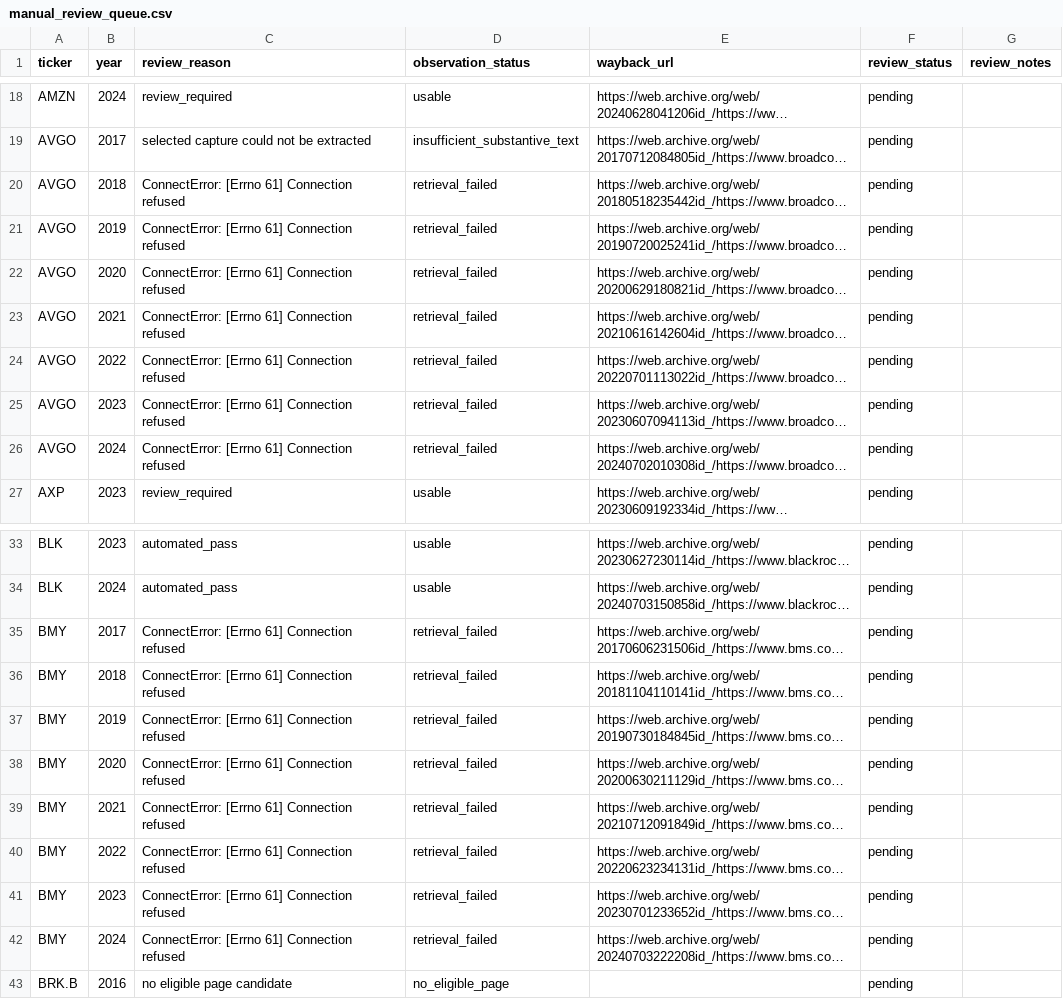
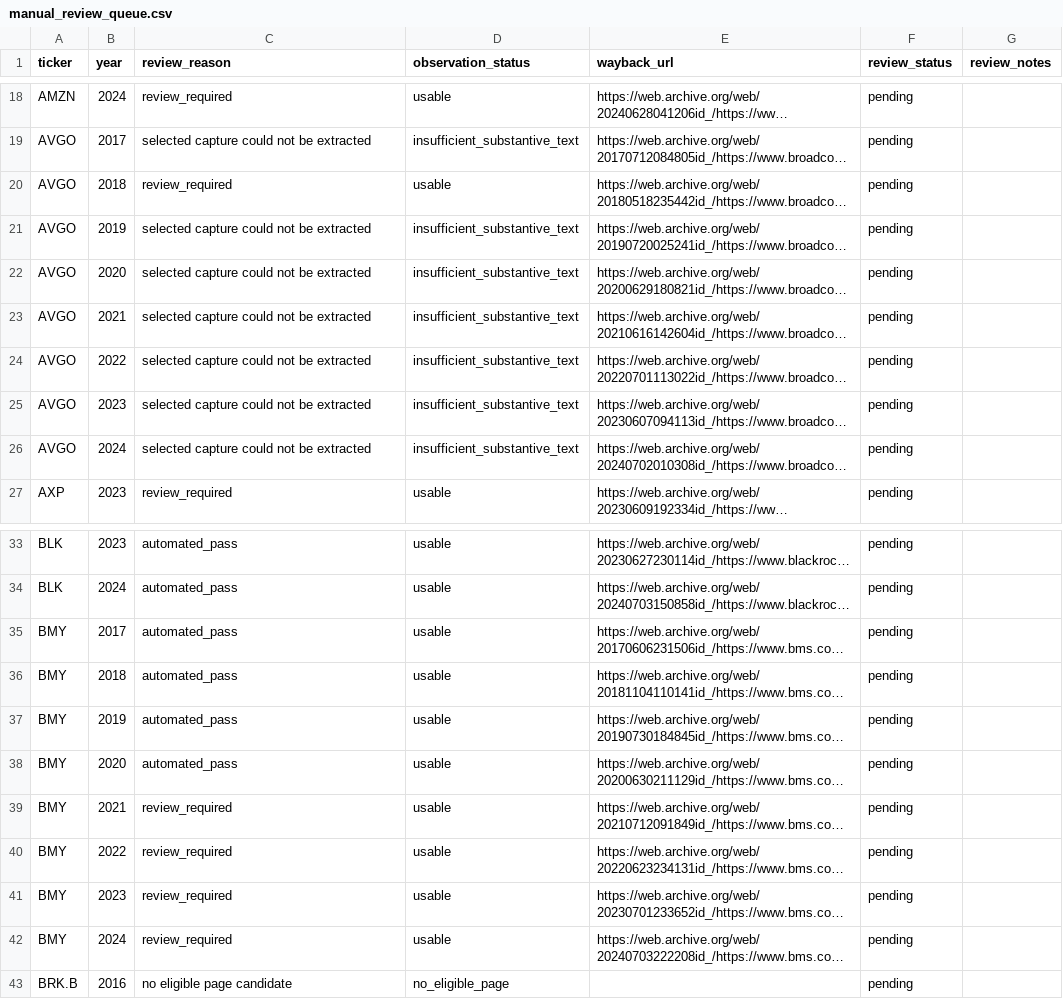
Before and after one commit to Ricky-S-Gong/organizational-authenticity-analysis, a CSV file: part1_stated_values/data/review/manual_review_queue.csv, drawn as a sheet; only a part is shown, gaps mark what is left out; long unchanged cells end in …; the diff covers the shown part only; the diff names each change by its address in the sheet, - before the commit and + after, or states it on an @@ line.

```diff
--- a/part1_stated_values/data/review/manual_review_queue.csv
+++ b/part1_stated_values/data/review/manual_review_queue.csv
-C20 (review_reason): ConnectError: [Errno 61] Connection refused
+C20 (review_reason): review_required
-D20 (observation_status): retrieval_failed
+D20 (observation_status): usable
-C21:C26 (review_reason): ConnectError: [Errno 61] Connection refused
+C21:C26 (review_reason): selected capture could not be extracted
-D21:D26 (observation_status): retrieval_failed
+D21:D26 (observation_status): insufficient_substantive_text
-C35:C38 (review_reason): ConnectError: [Errno 61] Connection refused
+C35:C38 (review_reason): automated_pass
-D35:D42 (observation_status): retrieval_failed
+D35:D42 (observation_status): usable
-C39:C42 (review_reason): ConnectError: [Errno 61] Connection refused
+C39:C42 (review_reason): review_required
```
Also changed, not shown: 21 added rows elsewhere in this file, part1_stated_values/data/processed/acquisition_status.csv, part1_stated_values/data/processed/cdx_query_log.csv, 9 other files.
